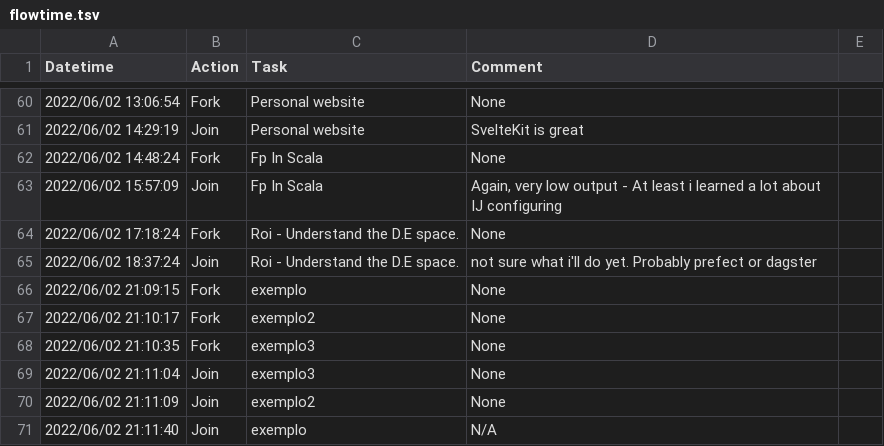
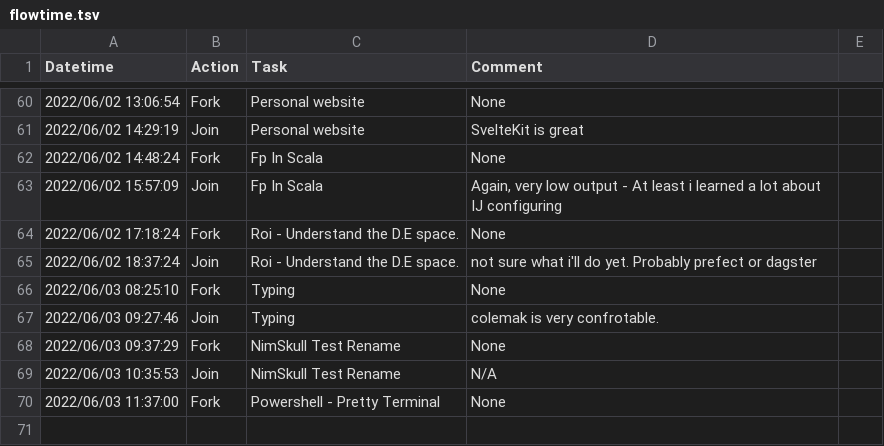
Before and after one commit to canelhasmateus/diamond, a TSV file: lists/stream/flowtime.tsv, drawn as a sheet; only a part is shown, gaps mark what is left out.

Commit message:
Better terminal

```diff
--- a/lists/stream/flowtime.tsv
+++ b/lists/stream/flowtime.tsv
@@ -65,7 +65,6 @@ Datetime	Action	Task	Comment
 2022/06/02 18:37:24	Join	Roi - Understand the D.E space.	not sure what i'll do yet. Probably prefect or dagster
-2022/06/02 21:09:15	Fork	exemplo	None
-2022/06/02 21:10:17	Fork	exemplo2	None
-2022/06/02 21:10:35	Fork	exemplo3	None
-2022/06/02 21:11:04	Join	exemplo3	None
-2022/06/02 21:11:09	Join	exemplo2	None
-2022/06/02 21:11:40	Join	exemplo	N/A
+2022/06/03 08:25:10	Fork	Typing	None
+2022/06/03 09:27:46	Join	Typing	colemak is very confrotable.
+2022/06/03 09:37:29	Fork	NimSkull Test Rename	None
+2022/06/03 10:35:53	Join	NimSkull Test Rename	N/A
+2022/06/03 11:37:00	Fork	Powershell - Pretty Terminal	None
```
Also changed, not shown: 2 other files.
